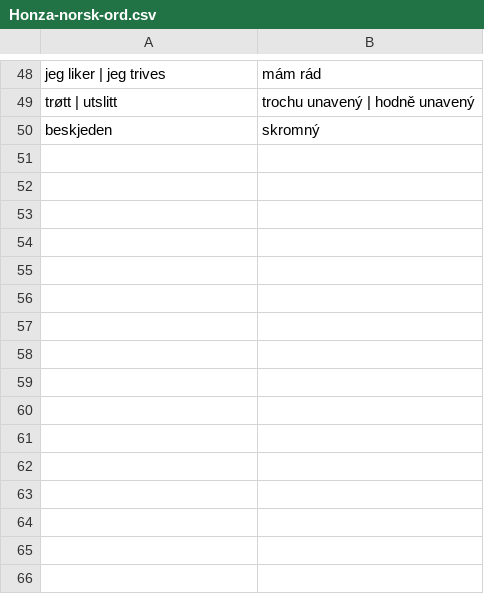
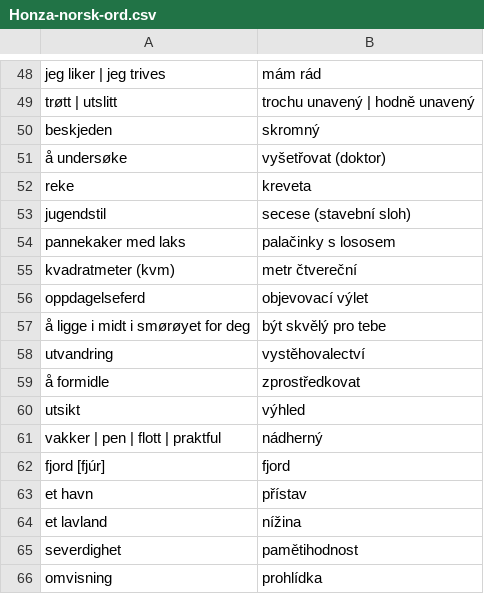
Before and after one commit to JanHoralik/quizlet-sets, a CSV file: Honza-norsk-ord.csv, drawn as a sheet; only a part is shown, gaps mark what is left out; the diff names each change by its address in the sheet, - before the commit and + after, or states it on an @@ line.

Commit message:
Norsk ord

```diff
--- a/Honza-norsk-ord.csv
+++ b/Honza-norsk-ord.csv
+row 51: å undersøke | vyšetřovat (doktor)
+row 52: reke | kreveta
+row 53: jugendstil | secese (stavební sloh)
+row 54: pannekaker med laks | palačinky s lososem
+row 55: kvadratmeter (kvm) | metr čtvereční
+row 56: oppdagelseferd | objevovací výlet
+row 57: å ligge i midt i smørøyet for deg | být skvělý pro tebe
+row 58: utvandring | vystěhovalectví
+row 59: å formidle | zprostředkovat
+row 60: utsikt | výhled
+row 61: vakker | pen | flott | praktful | nádherný
+row 62: fjord [fjúr] | fjord
+row 63: et havn | přístav
+row 64: et lavland | nížina
+row 65: severdighet | pamětihodnost
+row 66: omvisning | prohlídka
```
